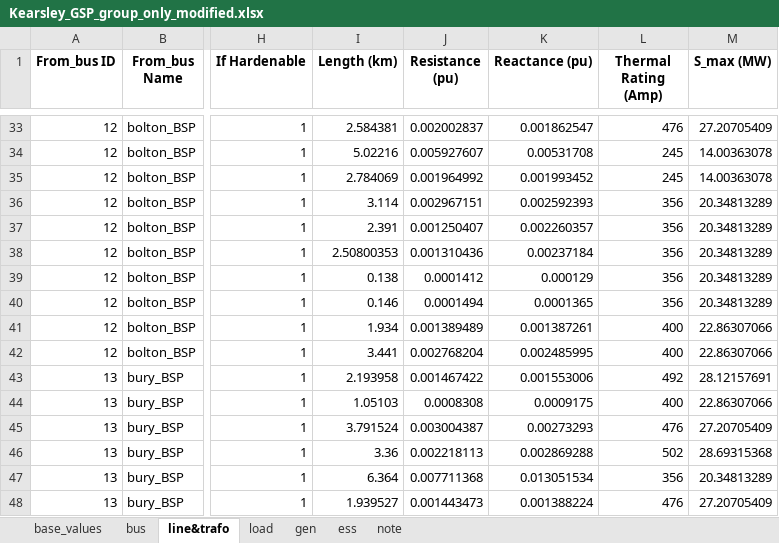
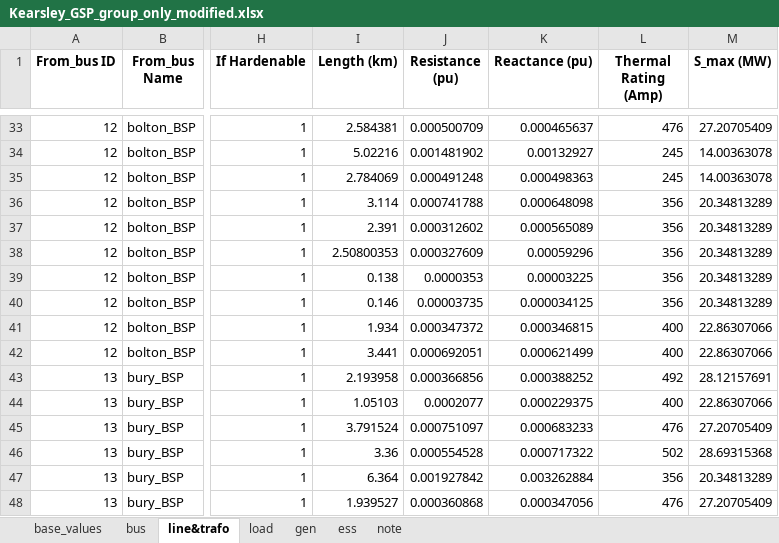
Before and after one commit to MaoyuanYin-UoM/power-system-investment-planning-model, an Excel workbook: Input_Data/Manchester_Distribution_Network/Kearsley_GSP_group_only_modified.xlsx, sheet line&trafo, drawn as a sheet; only a part is shown, gaps mark what is left out; values as stored, in another font and other column widths than the file's, no borders; the diff covers the shown part only; the diff names each change by its address in the sheet, - before the commit and + after, or states it on an @@ line.

```diff
--- a/Input_Data/Manchester_Distribution_Network/Kearsley_GSP_group_only_modified.xlsx (sheet line&trafo)
+++ b/Input_Data/Manchester_Distribution_Network/Kearsley_GSP_group_only_modified.xlsx (sheet line&trafo)
-J33 (Resistance (pu)): 0.002002837
+J33 (Resistance (pu)): 0.000500709
-K33 (Reactance (pu)): 0.001862547
+K33 (Reactance (pu)): 0.000465637
-J34 (Resistance (pu)): 0.005927607
+J34 (Resistance (pu)): 0.001481902
-K34 (Reactance (pu)): 0.00531708
+K34 (Reactance (pu)): 0.00132927
-J35 (Resistance (pu)): 0.001964992
+J35 (Resistance (pu)): 0.000491248
-K35 (Reactance (pu)): 0.001993452
+K35 (Reactance (pu)): 0.000498363
-J36 (Resistance (pu)): 0.002967151
+J36 (Resistance (pu)): 0.000741788
-K36 (Reactance (pu)): 0.002592393
+K36 (Reactance (pu)): 0.000648098
-J37 (Resistance (pu)): 0.001250407
+J37 (Resistance (pu)): 0.000312602
-K37 (Reactance (pu)): 0.002260357
+K37 (Reactance (pu)): 0.000565089
-J38 (Resistance (pu)): 0.001310436
+J38 (Resistance (pu)): 0.000327609
-K38 (Reactance (pu)): 0.00237184
+K38 (Reactance (pu)): 0.00059296
-J39 (Resistance (pu)): 0.0001412
+J39 (Resistance (pu)): 0.0000353
-K39 (Reactance (pu)): 0.000129
+K39 (Reactance (pu)): 0.00003225
-J40 (Resistance (pu)): 0.0001494
+J40 (Resistance (pu)): 0.00003735
-K40 (Reactance (pu)): 0.0001365
+K40 (Reactance (pu)): 0.000034125
-J41 (Resistance (pu)): 0.001389489
+J41 (Resistance (pu)): 0.000347372
-K41 (Reactance (pu)): 0.001387261
+K41 (Reactance (pu)): 0.000346815
-J42 (Resistance (pu)): 0.002768204
+J42 (Resistance (pu)): 0.000692051
-K42 (Reactance (pu)): 0.002485995
+K42 (Reactance (pu)): 0.000621499
-J43 (Resistance (pu)): 0.001467422
+J43 (Resistance (pu)): 0.000366856
-K43 (Reactance (pu)): 0.001553006
+K43 (Reactance (pu)): 0.000388252
-J44 (Resistance (pu)): 0.0008308
+J44 (Resistance (pu)): 0.0002077
-K44 (Reactance (pu)): 0.0009175
+K44 (Reactance (pu)): 0.000229375
-J45 (Resistance (pu)): 0.003004387
+J45 (Resistance (pu)): 0.000751097
-K45 (Reactance (pu)): 0.00273293
+K45 (Reactance (pu)): 0.000683233
-J46 (Resistance (pu)): 0.002218113
+J46 (Resistance (pu)): 0.000554528
-K46 (Reactance (pu)): 0.002869288
+K46 (Reactance (pu)): 0.000717322
-J47 (Resistance (pu)): 0.007711368
+J47 (Resistance (pu)): 0.001927842
-K47 (Reactance (pu)): 0.013051534
+K47 (Reactance (pu)): 0.003262884
-J48 (Resistance (pu)): 0.001443473
+J48 (Resistance (pu)): 0.000360868
-K48 (Reactance (pu)): 0.001388224
+K48 (Reactance (pu)): 0.000347056
```
Also changed, not shown: 99 edited cells elsewhere in this sheet, sheet gen, Input_Data/GB_Network_29bus/GB_Transmission_Network_29_Bus.xlsx, 10 other files.
